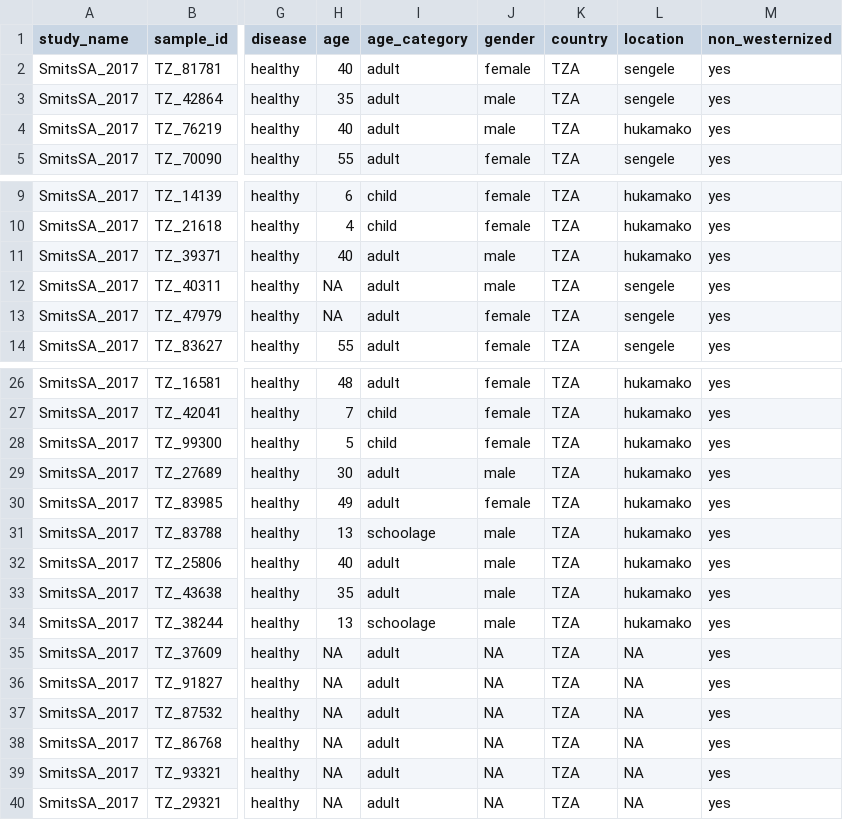
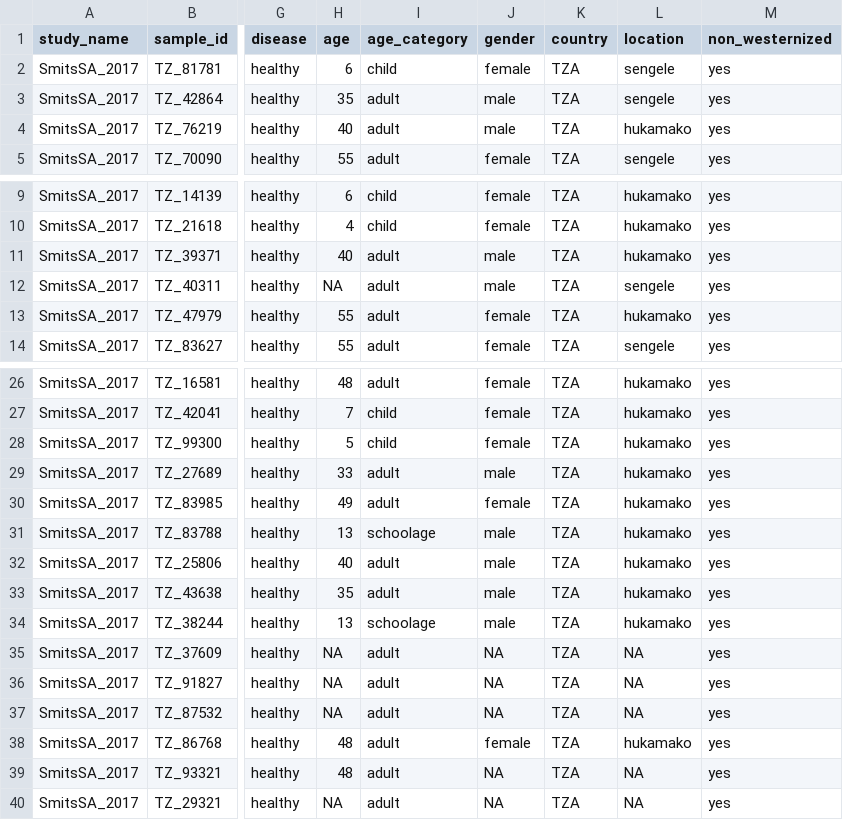
Before and after one commit to waldronlab/curatedMetagenomicDataCuration, a TSV file: inst/curated/SmitsSA_2017/SmitsSA_2017_metadata.tsv, drawn as a sheet; only a part is shown, gaps mark what is left out; the diff names each change by its address in the sheet, - before the commit and + after, or states it on an @@ line.

Commit message:
fixing issue #61

```diff
--- a/inst/curated/SmitsSA_2017/SmitsSA_2017_metadata.tsv
+++ b/inst/curated/SmitsSA_2017/SmitsSA_2017_metadata.tsv
-H2 (age): 40
+H2 (age): 6
-I2 (age_category): adult
+I2 (age_category): child
-H13 (age): NA
+H13 (age): 55
-L13 (location): sengele
+L13 (location): hukamako
-H29 (age): 30
+H29 (age): 33
-H38:H39 (age): NA
+H38:H39 (age): 48
-J38 (gender): NA
+J38 (gender): female
-L38 (location): NA
+L38 (location): hukamako
```
